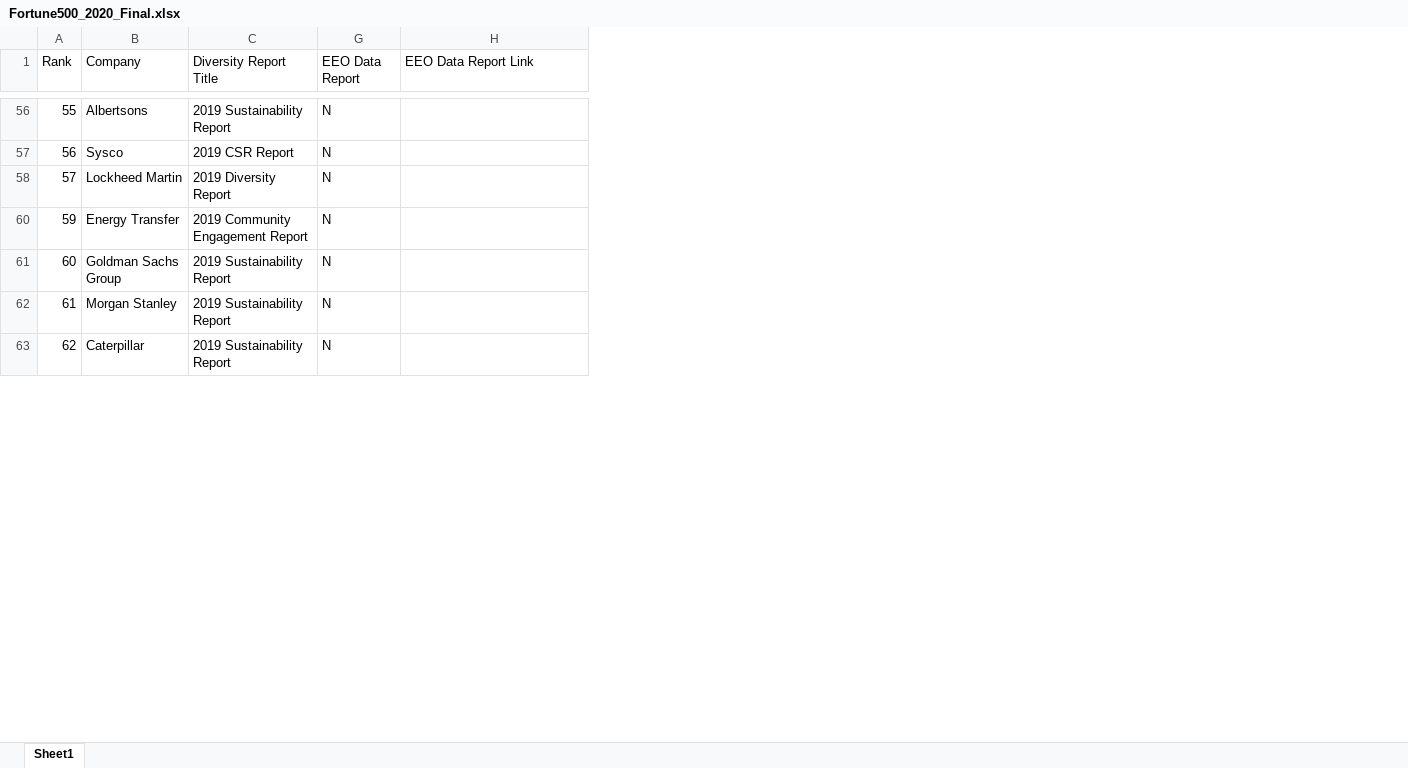
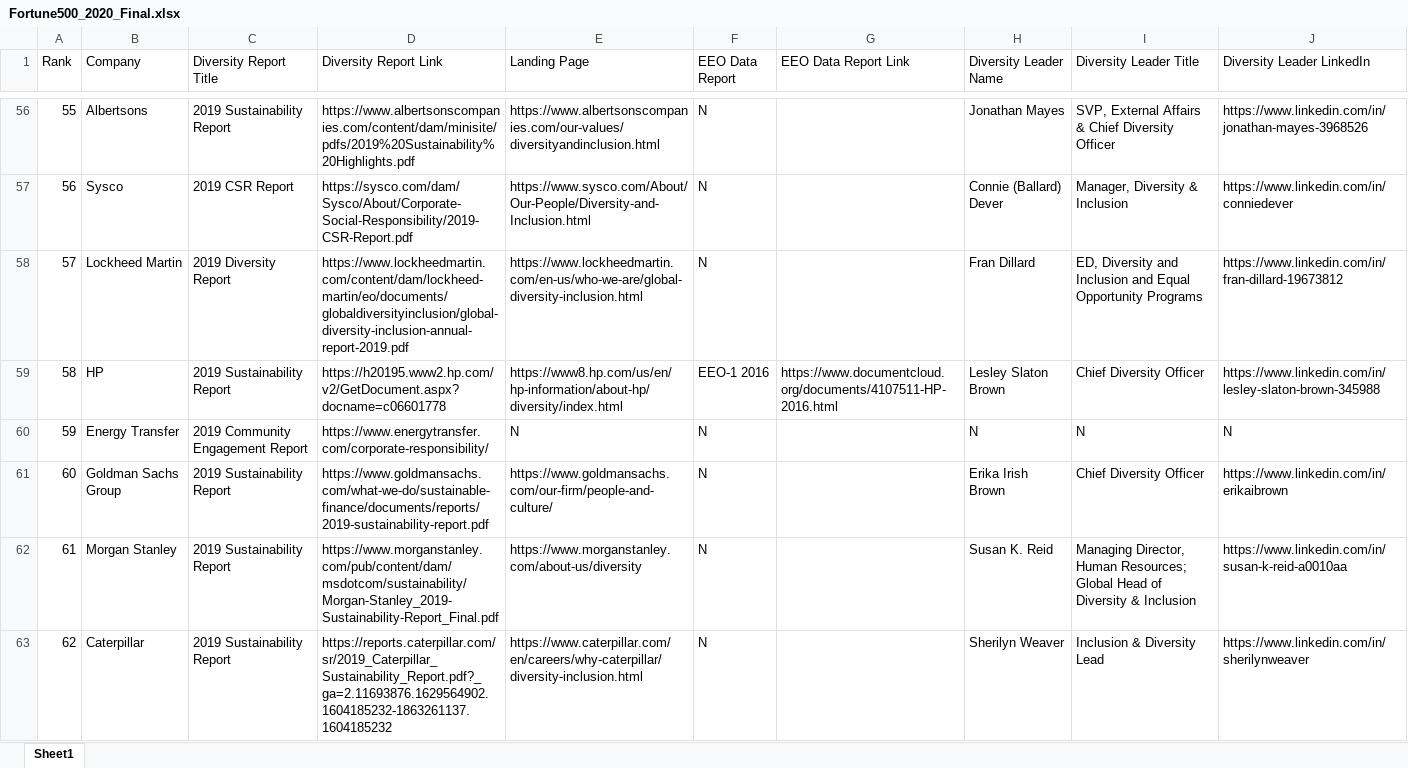
Before and after one commit to PrimoData/fortune500app, an Excel workbook: Fortune500_2020_Final.xlsx, sheet Sheet1, drawn as a sheet; only a part is shown, gaps mark what is left out; values as stored, in another font and other column widths than the file's, no cell formats; charts and pictures not drawn; the diff covers the shown part only; the diff names each change by its address in the sheet, - before the commit and + after, or states it on an @@ line.

Commit message:
added leaders

```diff
--- a/Fortune500_2020_Final.xlsx (sheet Sheet1)
+++ b/Fortune500_2020_Final.xlsx (sheet Sheet1)
@@ column D (Diversity Report Link) unhidden, rows 56-58: https://www.albertsonscompanies.com/content/dam/minisite/pdfs/2019%20Sustainability%20Highlights.pdf | https://sysco.com/dam/Sysco/About/Corporate-Social-Responsibility/2019-CSR-Report.pdf | https://www.lockheedmartin.com/content/dam/lockheed-martin/eo/documents/globaldiversityinclusion/global-diversity-inclusion-annual-report-2019.pdf; rows 60-63: https://www.energytransfer.com/corporate-responsibility/ | https://www.goldmansachs.com/what-we-do/sustainable-finance/documents/reports/2019-sustainability-report.pdf | https://www.morganstanley.com/pub/content/dam/msdotcom/sustainability/Morgan-Stanley_2019-Sustainability-Report_Final.pdf | https://reports.caterpillar.com/sr/2019_Caterpillar_Sustainability_Report.pdf?_ga=2.11693876.1629564902.1604185232-1863261137.1604185232 @@
@@ column E (Landing Page) unhidden, rows 56-58: https://www.albertsonscompanies.com/our-values/diversityandinclusion.html | https://www.sysco.com/About/Our-People/Diversity-and-Inclusion.html | https://www.lockheedmartin.com/en-us/who-we-are/global-diversity-inclusion.html; rows 60-63: N | https://www.goldmansachs.com/our-firm/people-and-culture/ | https://www.morganstanley.com/about-us/diversity | https://www.caterpillar.com/en/careers/why-caterpillar/diversity-inclusion.html @@
+column H (Diversity Leader Name), rows 56-58: Jonathan Mayes | Connie (Ballard) Dever | Fran Dillard; rows 60-63: N | Erika Irish Brown | Susan K. Reid | Sherilyn Weaver
+column I (Diversity Leader Title), rows 56-58: SVP, External Affairs & Chief Diversity Officer | Manager, Diversity & Inclusion | ED, Diversity and Inclusion and Equal Opportunity Programs; rows 60-63: N | Chief Diversity Officer | Managing Director, Human Resources; Global Head of Diversity & Inclusion | Inclusion & Diversity Lead
+column J (Diversity Leader LinkedIn), rows 56-58: https://www.linkedin.com/in/jonathan-mayes-3968526 | https://www.linkedin.com/in/conniedever | https://www.linkedin.com/in/fran-dillard-19673812; rows 60-63: N | https://www.linkedin.com/in/erikaibrown | https://www.linkedin.com/in/susan-k-reid-a0010aa | https://www.linkedin.com/in/sherilynweaver
+row 59: 58 | HP | 2019 Sustainability Report | https://h20195.www2.hp.com/v2/GetDocument.aspx?docname=c06601778 | https://www8.hp.com/us/en/hp-information/about-hp/diversity/index.html | EEO-1 2016 | https://www.documentcloud.org/documents/4107511-HP-2016.html | Lesley Slaton Brown | Chief Diversity Officer | https://www.linkedin.com/in/lesley-slaton-brown-345988
```
Also changed, not shown: 9 added rows elsewhere in this sheet, cell formats, hidden cells, 2 other files.
